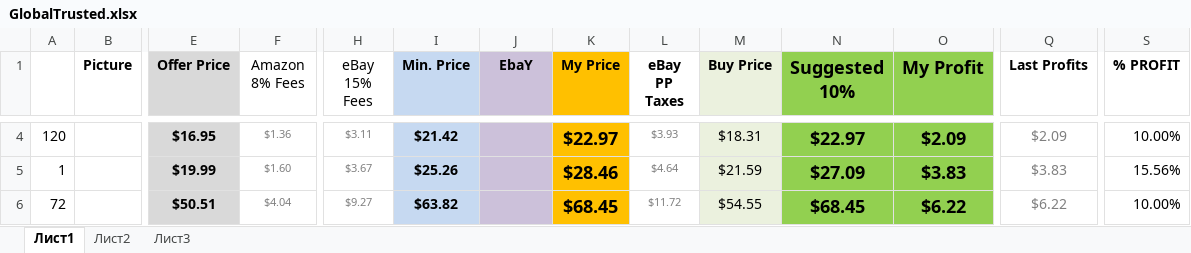
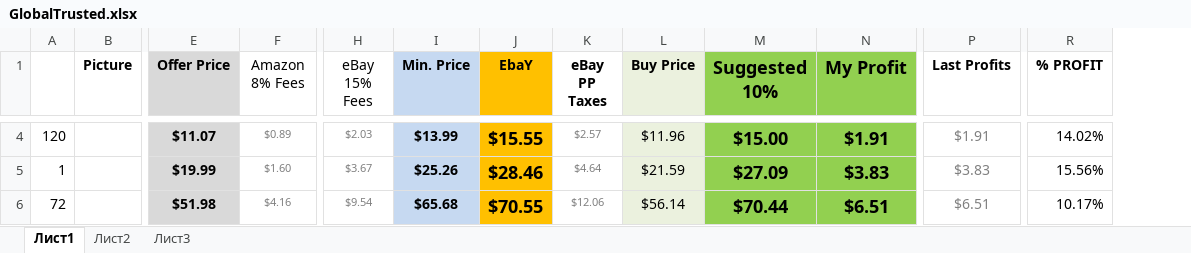
Before and after one commit to ralicaivanova/dstable, an Excel workbook: GlobalTrusted.xlsx, sheet Лист1, drawn as a sheet; only a part is shown, gaps mark what is left out; values as stored, in another font and other column widths than the file's, no borders; charts and pictures not drawn; removed rows and columns are numbered as before the commit, all else as after; the diff covers the shown part only; the diff names each change by its address in the sheet, - before the commit and + after, or states it on an @@ line.

```diff
--- a/GlobalTrusted.xlsx (sheet Лист1)
+++ b/GlobalTrusted.xlsx (sheet Лист1)
-column K (My Price), rows 4-6: $22.97 | $28.46 | $68.45
-J1:J6 fill: #CCC1DA
+J1:J6 fill: #FFC000
-E4 (Offer Price): $16.95
+E4 (Offer Price): $11.07
-F4 (Amazon 8% Fees): $1.36
+F4 (Amazon 8% Fees): $0.89
-H4 (eBay 15% Fees): $3.11
+H4 (eBay 15% Fees): $2.03
-I4 (Min. Price): $21.42
+I4 (Min. Price): $13.99
-J4 (EbaY): (empty)
+J4 (EbaY): $15.55
-K4 (eBay PP Taxes): $3.93
+K4 (eBay PP Taxes): $2.57
-L4 (Buy Price): $18.31
+L4 (Buy Price): $11.96
-M4 (Suggested 10%): $22.97
+M4 (Suggested 10%): $15.00
-N4 (My Profit): $2.09
+N4 (My Profit): $1.91
-P4 (Last Profits): $2.09
+P4 (Last Profits): $1.91
-R4 (% PROFIT): 10.00%
+R4 (% PROFIT): 14.02%
-J5 (EbaY): (empty)
+J5 (EbaY): $28.46
-E6 (Offer Price): $50.51
+E6 (Offer Price): $51.98
-F6 (Amazon 8% Fees): $4.04
+F6 (Amazon 8% Fees): $4.16
-H6 (eBay 15% Fees): $9.27
+H6 (eBay 15% Fees): $9.54
-I6 (Min. Price): $63.82
+I6 (Min. Price): $65.68
-J6 (EbaY): (empty)
+J6 (EbaY): $70.55
-K6 (eBay PP Taxes): $11.72
+K6 (eBay PP Taxes): $12.06
-L6 (Buy Price): $54.55
+L6 (Buy Price): $56.14
-M6 (Suggested 10%): $68.45
+M6 (Suggested 10%): $70.44
-N6 (My Profit): $6.22
+N6 (My Profit): $6.51
-P6 (Last Profits): $6.22
+P6 (Last Profits): $6.51
-R6 (% PROFIT): 10.00%
+R6 (% PROFIT): 10.17%
```
Also changed, not shown: 3 added rows, 3 removed rows, 327 edited cells and cell formats elsewhere in this sheet, formulas that keep their value, charts or pictures.
